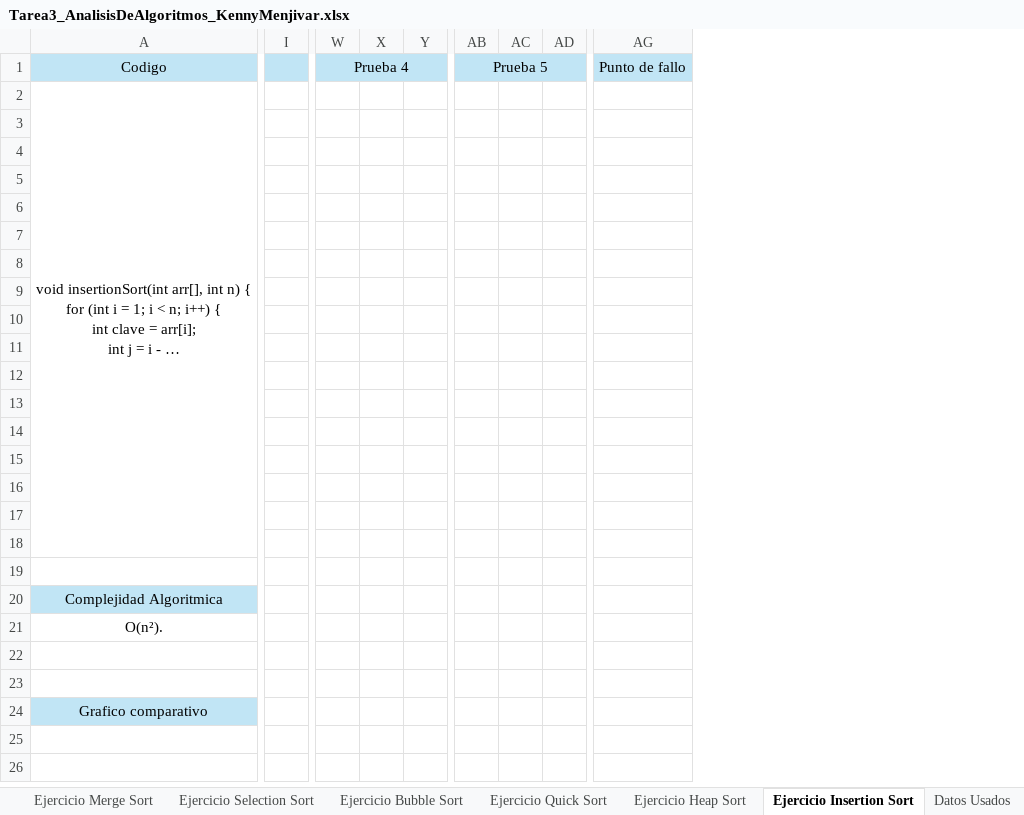
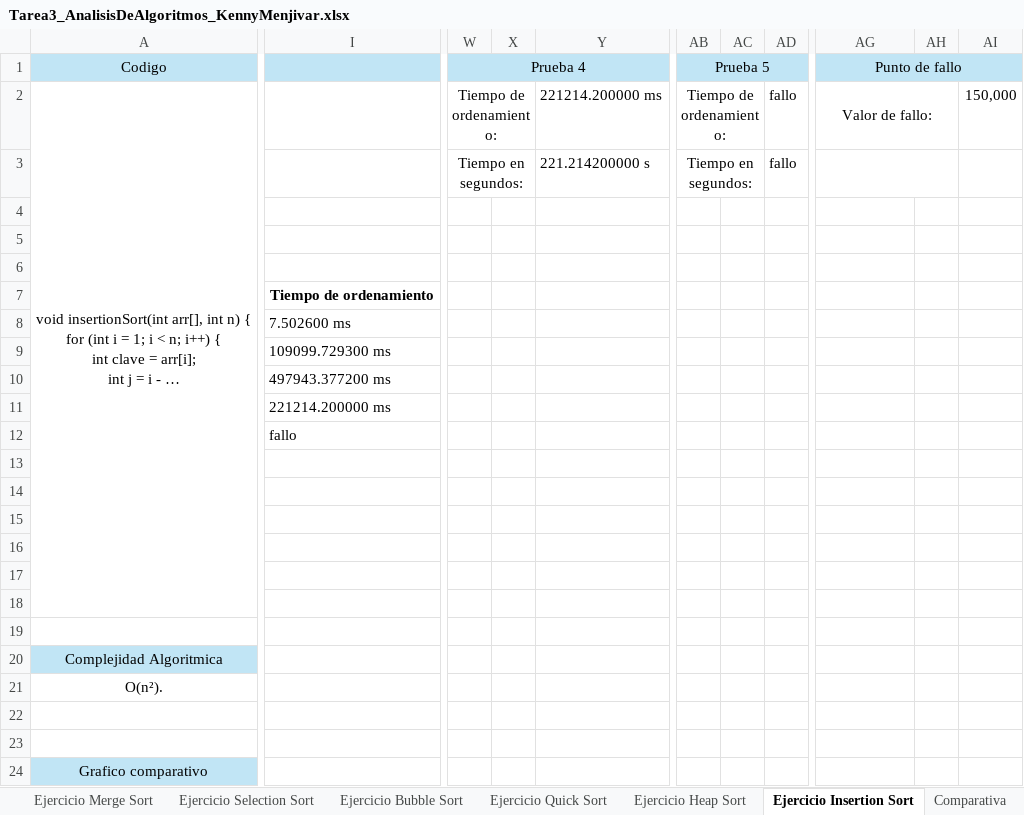
Before and after one commit to Kenny5231/Tarea3_AnalisisDeAlgoritmoa, an Excel workbook: Tarea3_AnalisisDeAlgoritmos_KennyMenjivar.xlsx, sheet Ejercicio Insertion Sort, drawn as a sheet; only a part is shown, gaps mark what is left out; long unchanged cells end in …; values as stored, in another font and other column widths than the file's, no borders; charts and pictures not drawn; removed rows and columns are numbered as before the commit, all else as after; rows hold the shown columns only; the diff names each change by its address in the sheet, - before the commit and + after, or states it on an @@ line.

```diff
--- a/Tarea3_AnalisisDeAlgoritmos_KennyMenjivar.xlsx (sheet Ejercicio Insertion Sort)
+++ b/Tarea3_AnalisisDeAlgoritmos_KennyMenjivar.xlsx (sheet Ejercicio Insertion Sort)
+sheet tab: Comparativa
-column I, empty
+column I, rows 7-12: Tiempo de ordenamiento | 7.502600 ms | 109099.729300 ms | 497943.377200 ms | 221214.200000 ms | fallo
-column Y, empty
+column Y, rows 2-3: 221214.200000 ms | 221.214200000 s
-column AD, empty
+column AD, rows 2-3: fallo | fallo
+column AH, empty
+column AI, row 2: 150,000
+AG1:AI1 merged
-W2 (Prueba 4): (empty)
+W2 (Prueba 4): Tiempo de ordenamiento:
+W2:X2 merged
-AB2 (Prueba 5): (empty)
+AB2 (Prueba 5): Tiempo de ordenamiento:
+AB2:AC2 merged
-AG2 (Punto de fallo): (empty)
+AG2 (Punto de fallo): Valor de fallo:
+AG2:AH2 merged
-W3 (Prueba 4): (empty)
+W3 (Prueba 4): Tiempo en segundos:
+W3:X3 merged
-AB3 (Prueba 5): (empty)
+AB3 (Prueba 5): Tiempo en segundos:
+AB3:AC3 merged
+AG3:AH3 merged
-row 7: (empty)
+row 7:  | Tiempo de ordenamiento
-row 8: (empty)
+row 8:  | 7.502600 ms
-row 9: (empty)
+row 9:  | 109099.729300 ms
-row 10: (empty)
+row 10:  | 497943.377200 ms
-row 11: (empty)
+row 11:  | 221214.200000 ms
-row 12: (empty)
+row 12:  | fallo
```
Also changed, not shown: sheet Ejercicio Bubble Sort, sheet Ejercicio Selection Sort, sheet Ejercicio Merge Sort, sheet Ejercicio Quick Sort, sheet Ejercicio Heap Sort, sheet Datos Usados, charts or pictures, 26 other files.
